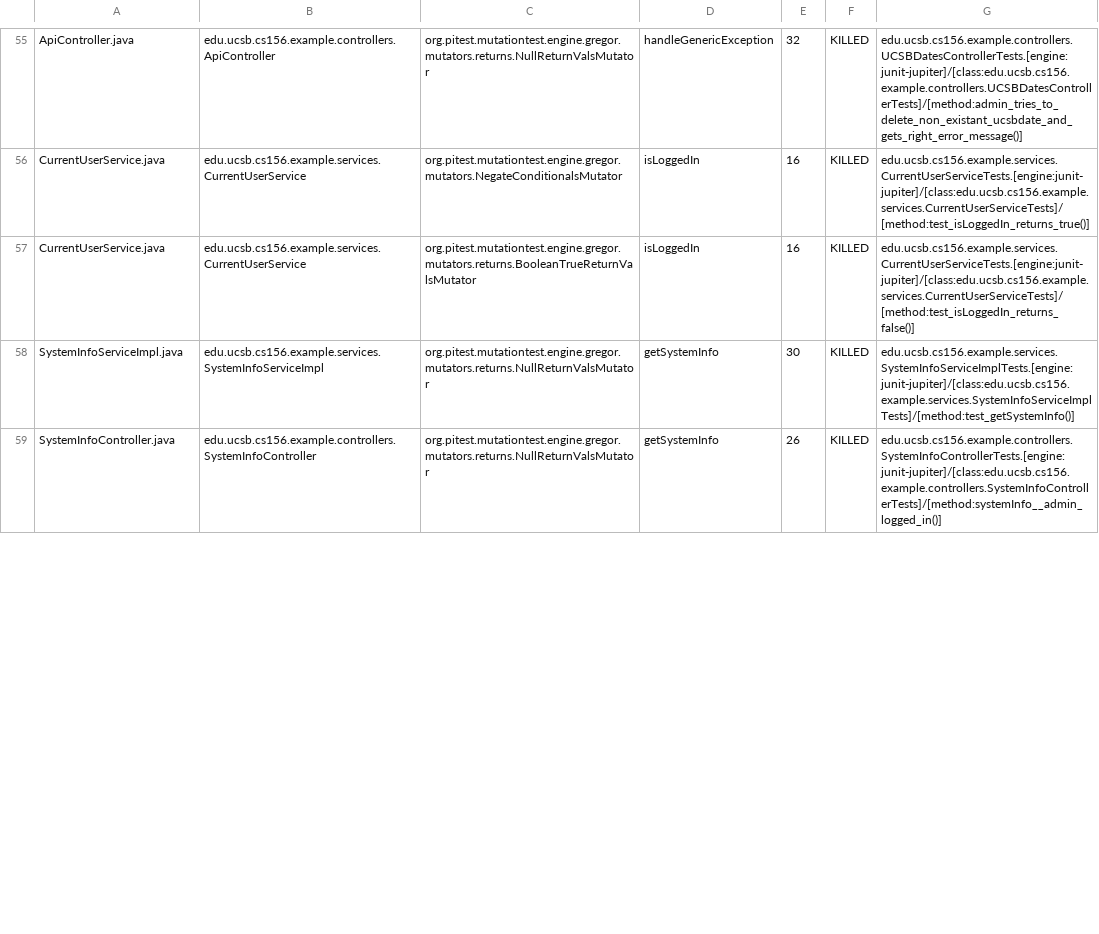
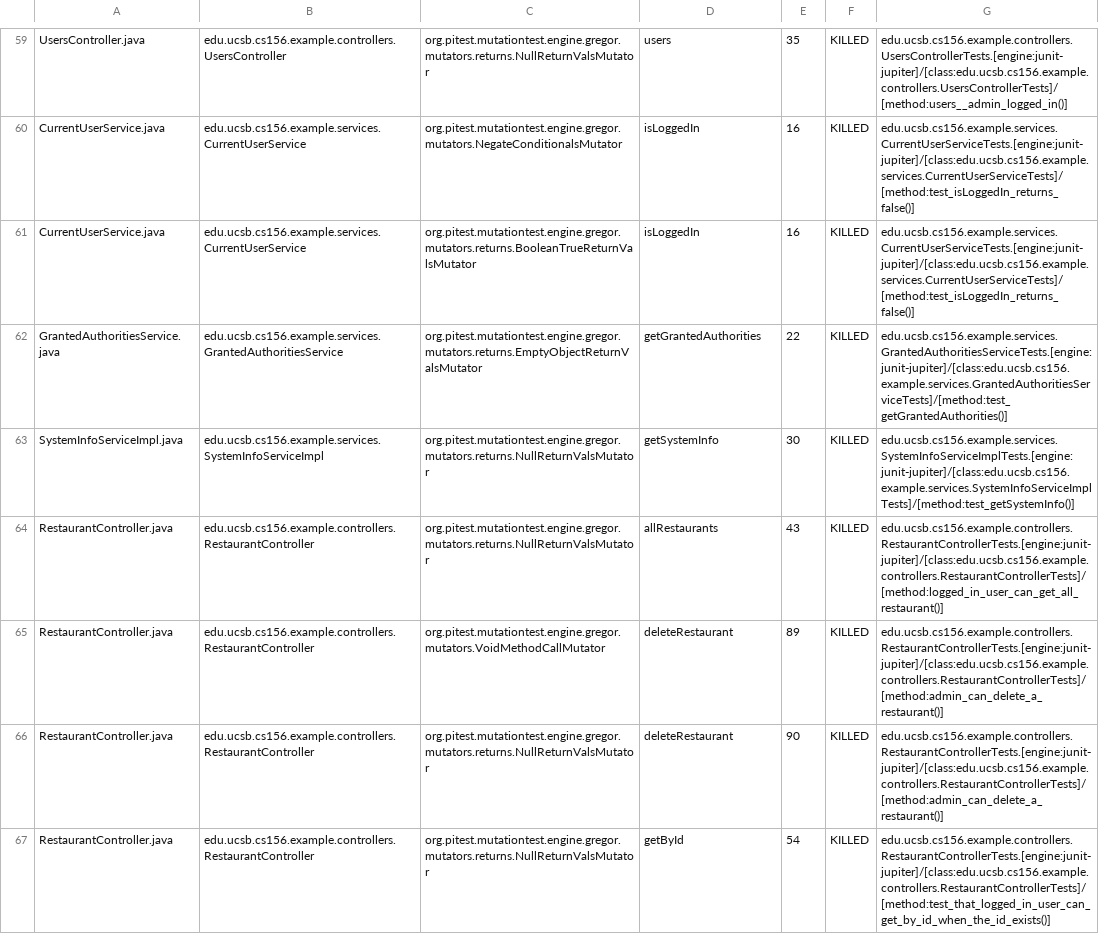
Before and after one commit to ucsb-cs156-s23/team03-s23-5pm-4, a CSV file: pitest/mutations.csv, drawn as a sheet; only a part is shown, gaps mark what is left out; addresses are those after the commit; the diff covers the shown part only; the diff names each change by its address in the sheet, - before the commit and + after, or states it on an @@ line.

Commit message:
Deploying to gh-pages from @ ucsb-cs156-s23/team03-s23-5pm-4@e4f472abf7aa208aaa8dfd42bfdae439c3a29503 🚀

```diff
--- a/pitest/mutations.csv
+++ b/pitest/mutations.csv
-A59: ApiController.java
+A59: UsersController.java
-B59: edu.ucsb.cs156.example.controllers.ApiController
+B59: edu.ucsb.cs156.example.controllers.UsersController
-D59: handleGenericException
+D59: users
-E59: 32
+E59: 35
-G59: edu.ucsb.cs156.example.controllers.UCSBDatesControllerTests.[engine:junit-jupiter]/[class:edu.ucsb.cs156.example.controllers.UCSBDatesControllerTests]/[method:admin_tries_to_delete_non_existant_ucsbdate_and_gets_right_error_message()]
+G59: edu.ucsb.cs156.example.controllers.UsersControllerTests.[engine:junit-jupiter]/[class:edu.ucsb.cs156.example.controllers.UsersControllerTests]/[method:users__admin_logged_in()]
-G60: edu.ucsb.cs156.example.services.CurrentUserServiceTests.[engine:junit-jupiter]/[class:edu.ucsb.cs156.example.services.CurrentUserServiceTests]/[method:test_isLoggedIn_returns_true()]
+G60: edu.ucsb.cs156.example.services.CurrentUserServiceTests.[engine:junit-jupiter]/[class:edu.ucsb.cs156.example.services.CurrentUserServiceTests]/[method:test_isLoggedIn_returns_false()]
+row 64: RestaurantController.java | edu.ucsb.cs156.example.controllers.RestaurantController | org.pitest.mutationtest.engine.gregor.mutators.returns.NullReturnValsMutator | allRestaurants | 43 | KILLED | edu.ucsb.cs156.example.controllers.RestaurantControllerTests.[engine:junit-jupiter]/[class:edu.ucsb.cs156.example.controllers.RestaurantControllerTests]/[method:logged_in_user_can_get_all_restaurant()]
+row 65: RestaurantController.java | edu.ucsb.cs156.example.controllers.RestaurantController | org.pitest.mutationtest.engine.gregor.mutators.VoidMethodCallMutator | deleteRestaurant | 89 | KILLED | edu.ucsb.cs156.example.controllers.RestaurantControllerTests.[engine:junit-jupiter]/[class:edu.ucsb.cs156.example.controllers.RestaurantControllerTests]/[method:admin_can_delete_a_restaurant()]
+row 66: RestaurantController.java | edu.ucsb.cs156.example.controllers.RestaurantController | org.pitest.mutationtest.engine.gregor.mutators.returns.NullReturnValsMutator | deleteRestaurant | 90 | KILLED | edu.ucsb.cs156.example.controllers.RestaurantControllerTests.[engine:junit-jupiter]/[class:edu.ucsb.cs156.example.controllers.RestaurantControllerTests]/[method:admin_can_delete_a_restaurant()]
-A67: SystemInfoController.java
+A67: RestaurantController.java
-B67: edu.ucsb.cs156.example.controllers.SystemInfoController
+B67: edu.ucsb.cs156.example.controllers.RestaurantController
-D67: getSystemInfo
+D67: getById
-E67: 26
+E67: 54
-G67: edu.ucsb.cs156.example.controllers.SystemInfoControllerTests.[engine:junit-jupiter]/[class:edu.ucsb.cs156.example.controllers.SystemInfoControllerTests]/[method:systemInfo__admin_logged_in()]
+G67: edu.ucsb.cs156.example.controllers.RestaurantControllerTests.[engine:junit-jupiter]/[class:edu.ucsb.cs156.example.controllers.RestaurantControllerTests]/[method:test_that_logged_in_user_can_get_by_id_when_the_id_exists()]
```
Also changed, not shown: 12 added rows, 32 moved rows and 15 edited cells elsewhere in this file, 15 other files.
